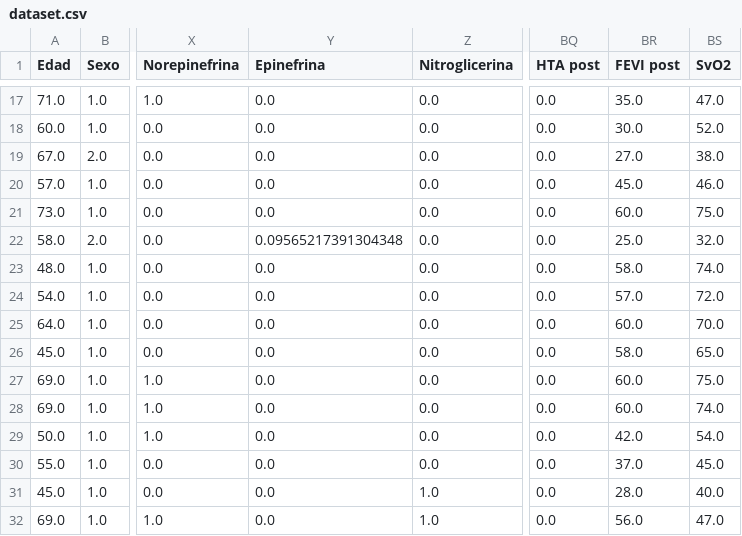
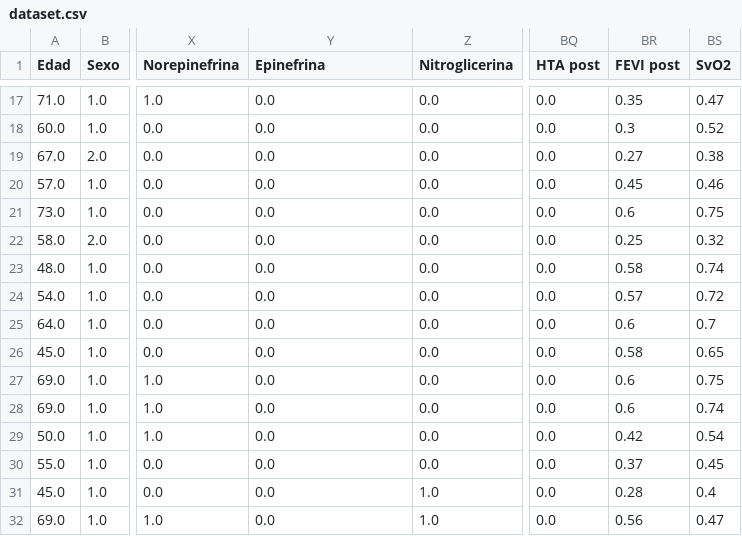
Before and after one commit to rxhdz/LCOS-Predictor, a CSV file: data/processed/dataset.csv, drawn as a sheet; only a part is shown, gaps mark what is left out; the diff covers the shown part only; the diff names each change by its address in the sheet, - before the commit and + after, or states it on an @@ line.

Commit message:
fix: confusion matrix and formats of 'FEVI post' and 'SvO2'

```diff
--- a/data/processed/dataset.csv
+++ b/data/processed/dataset.csv
-BR17 (FEVI post): 35.0
+BR17 (FEVI post): 0.35
-BS17 (SvO2): 47.0
+BS17 (SvO2): 0.47
-BR18 (FEVI post): 30.0
+BR18 (FEVI post): 0.3
-BS18 (SvO2): 52.0
+BS18 (SvO2): 0.52
-BR19 (FEVI post): 27.0
+BR19 (FEVI post): 0.27
-BS19 (SvO2): 38.0
+BS19 (SvO2): 0.38
-BR20 (FEVI post): 45.0
+BR20 (FEVI post): 0.45
-BS20 (SvO2): 46.0
+BS20 (SvO2): 0.46
-BR21 (FEVI post): 60.0
+BR21 (FEVI post): 0.6
-BS21 (SvO2): 75.0
+BS21 (SvO2): 0.75
-Y22 (Epinefrina): 0.09565217391304348
+Y22 (Epinefrina): 0.0
-BR22 (FEVI post): 25.0
+BR22 (FEVI post): 0.25
-BS22 (SvO2): 32.0
+BS22 (SvO2): 0.32
-BR23 (FEVI post): 58.0
+BR23 (FEVI post): 0.58
-BS23 (SvO2): 74.0
+BS23 (SvO2): 0.74
-BR24 (FEVI post): 57.0
+BR24 (FEVI post): 0.57
-BS24 (SvO2): 72.0
+BS24 (SvO2): 0.72
-BR25 (FEVI post): 60.0
+BR25 (FEVI post): 0.6
-BS25 (SvO2): 70.0
+BS25 (SvO2): 0.7
-BR26 (FEVI post): 58.0
+BR26 (FEVI post): 0.58
-BS26 (SvO2): 65.0
+BS26 (SvO2): 0.65
-BR27:BR28 (FEVI post): 60.0
+BR27:BR28 (FEVI post): 0.6
-BS27 (SvO2): 75.0
+BS27 (SvO2): 0.75
-BS28 (SvO2): 74.0
+BS28 (SvO2): 0.74
-BR29 (FEVI post): 42.0
+BR29 (FEVI post): 0.42
-BS29 (SvO2): 54.0
+BS29 (SvO2): 0.54
-BR30 (FEVI post): 37.0
+BR30 (FEVI post): 0.37
-BS30 (SvO2): 45.0
+BS30 (SvO2): 0.45
-BR31 (FEVI post): 28.0
+BR31 (FEVI post): 0.28
-BS31 (SvO2): 40.0
+BS31 (SvO2): 0.4
-BR32 (FEVI post): 56.0
+BR32 (FEVI post): 0.56
-BS32 (SvO2): 47.0
+BS32 (SvO2): 0.47
```
Also changed, not shown: 93 edited cells elsewhere in this file, 16 other files.
